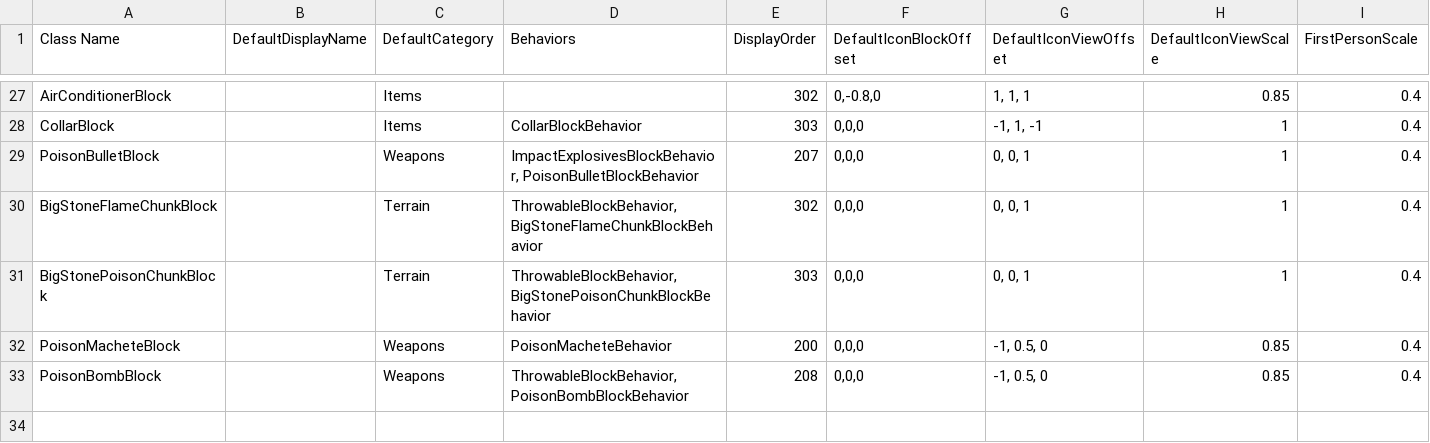
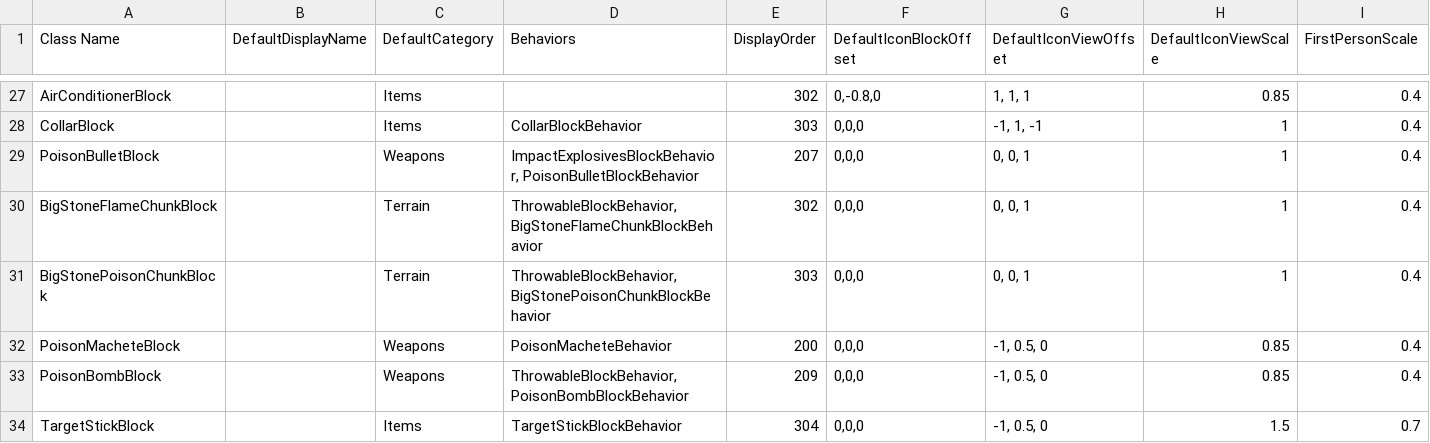
Before and after one commit to Samuelsan03/Shitty-Creatures-From-Survivalcraft-2, a CSV file: Shitty Tools.csv, drawn as a sheet; only a part is shown, gaps mark what is left out; rows hold the shown columns only; the diff names each change by its address in the sheet, - before the commit and + after, or states it on an @@ line.

Commit message:
Update Shitty Tools.csv

```diff
--- a/Shitty Tools.csv
+++ b/Shitty Tools.csv
-E33 (DisplayOrder): 208
+E33 (DisplayOrder): 209
+row 34: TargetStickBlock |  | Items | TargetStickBlockBehavior | 304 | 0,0,0 | -1, 0.5, 0 | 1.5 | 0.7
```
